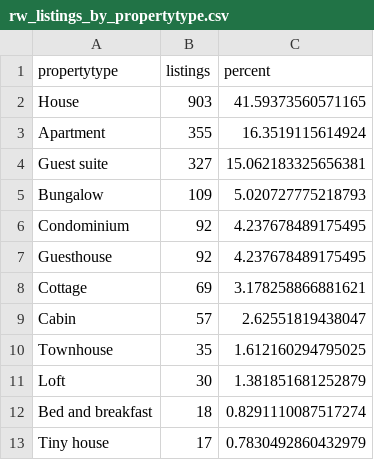
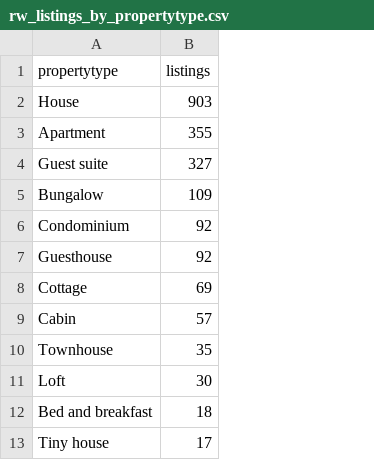
Before and after one commit to waghrayrashi/airbnb_analysis, a CSV file: static/data/rw_listings_by_propertytype.csv, drawn as a sheet; only a part is shown; the diff names each change by its address in the sheet, - before the commit and + after, or states it on an @@ line.

```diff
--- a/static/data/rw_listings_by_propertytype.csv
+++ b/static/data/rw_listings_by_propertytype.csv
-column C (percent), rows 2-13: 41.59373560571165 | 16.3519115614924 | 15.062183325656381 | 5.020727775218793 | 4.237678489175495 | 4.237678489175495 | 3.178258866881621 | 2.62551819438047 | 1.612160294795025 | 1.381851681252879 | 0.8291110087517274 | 0.7830492860432979
```
Also changed, not shown: 3 other files.
